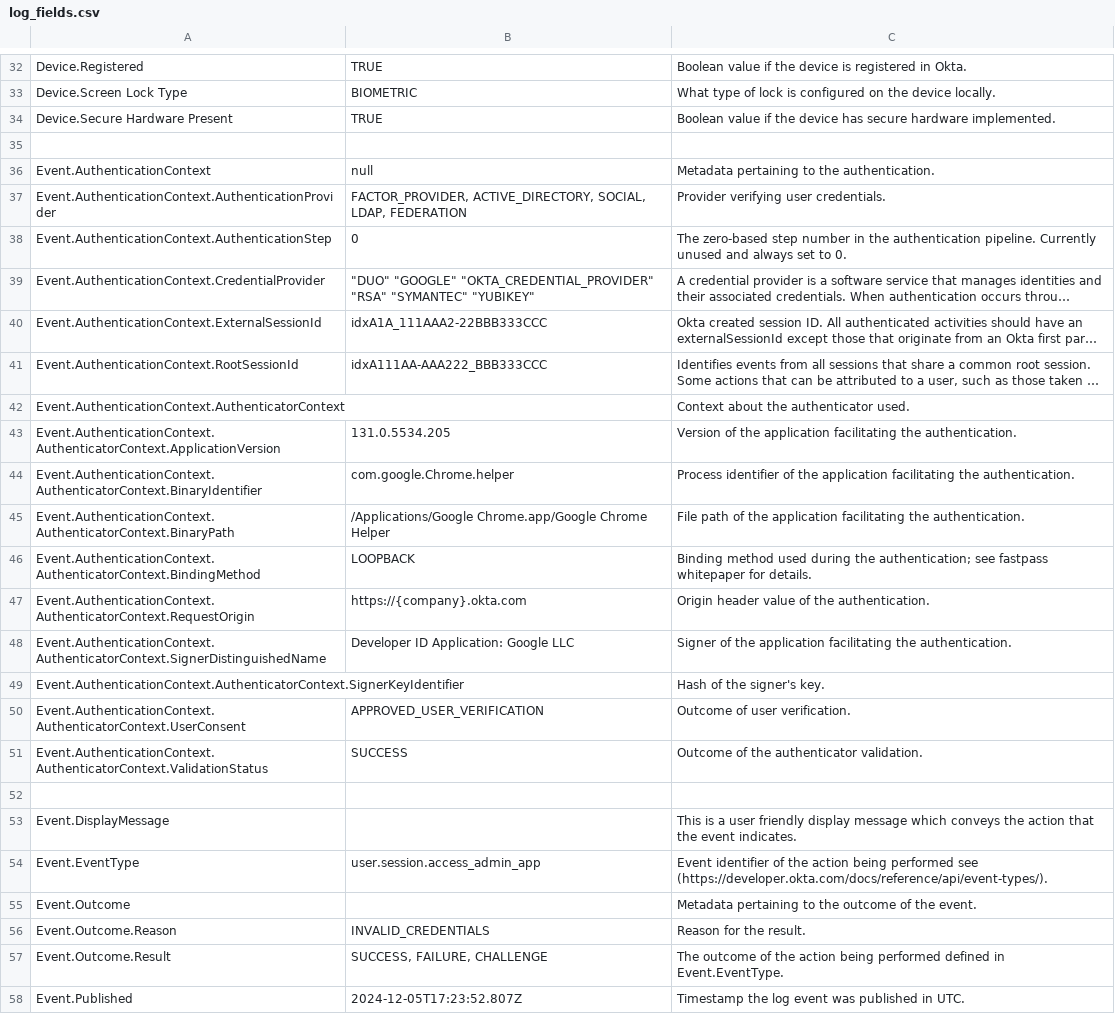
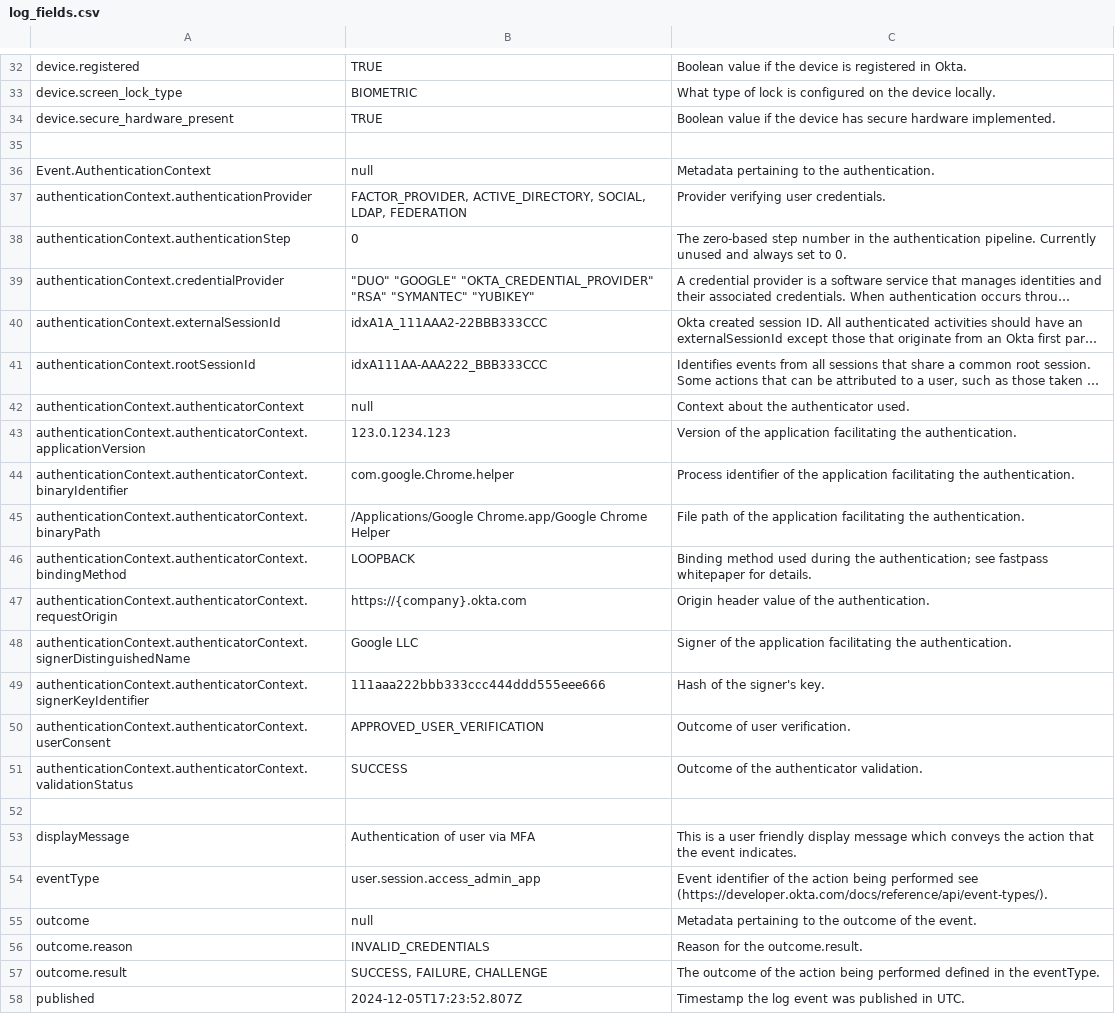
Before and after one commit to okta/customer-detections, a CSV file: logs/log_fields.csv, drawn as a sheet; only a part is shown, gaps mark what is left out; long unchanged cells end in …; removed rows and columns are numbered as before the commit, all else as after; the diff covers the shown part only; the diff names each change by its address in the sheet, - before the commit and + after, or states it on an @@ line.

```diff
--- a/logs/log_fields.csv
+++ b/logs/log_fields.csv
-A32: Device.Registered
+A32: device.registered
-A33: Device.Screen Lock Type
+A33: device.screen_lock_type
-A34: Device.Secure Hardware Present
+A34: device.secure_hardware_present
-A37: Event.AuthenticationContext.AuthenticationProvider
+A37: authenticationContext.authenticationProvider
-A38: Event.AuthenticationContext.AuthenticationStep
+A38: authenticationContext.authenticationStep
-A39: Event.AuthenticationContext.CredentialProvider
+A39: authenticationContext.credentialProvider
-A40: Event.AuthenticationContext.ExternalSessionId
+A40: authenticationContext.externalSessionId
-A41: Event.AuthenticationContext.RootSessionId
+A41: authenticationContext.rootSessionId
-A42: Event.AuthenticationContext.AuthenticatorContext
+A42: authenticationContext.authenticatorContext
-B42: (empty)
+B42: null
-A43: Event.AuthenticationContext.AuthenticatorContext.ApplicationVersion
+A43: authenticationContext.authenticatorContext.applicationVersion
-B43: 131.0.5534.205
+B43: 123.0.1234.123
-A44: Event.AuthenticationContext.AuthenticatorContext.BinaryIdentifier
+A44: authenticationContext.authenticatorContext.binaryIdentifier
-A45: Event.AuthenticationContext.AuthenticatorContext.BinaryPath
+A45: authenticationContext.authenticatorContext.binaryPath
-A46: Event.AuthenticationContext.AuthenticatorContext.BindingMethod
+A46: authenticationContext.authenticatorContext.bindingMethod
-A47: Event.AuthenticationContext.AuthenticatorContext.RequestOrigin
+A47: authenticationContext.authenticatorContext.requestOrigin
-A48: Event.AuthenticationContext.AuthenticatorContext.SignerDistinguishedName
+A48: authenticationContext.authenticatorContext.signerDistinguishedName
-B48: Developer ID Application: Google LLC
+B48: Google LLC
-A49: Event.AuthenticationContext.AuthenticatorContext.SignerKeyIdentifier
+A49: authenticationContext.authenticatorContext.signerKeyIdentifier
-B49: (empty)
+B49: 111aaa222bbb333ccc444ddd555eee666
-A50: Event.AuthenticationContext.AuthenticatorContext.UserConsent
+A50: authenticationContext.authenticatorContext.userConsent
-A51: Event.AuthenticationContext.AuthenticatorContext.ValidationStatus
+A51: authenticationContext.authenticatorContext.validationStatus
-row 53: Event.DisplayMessage |  | This is a user friendly display message which conveys the action that the event indicates.
+row 53: displayMessage | Authentication of user via MFA | This is a user friendly display message which conveys the action that the event indicates.
-A54: Event.EventType
+A54: eventType
-row 55: Event.Outcome |  | Metadata pertaining to the outcome of the event.
+row 55: outcome | null | Metadata pertaining to the outcome of the event.
-A56: Event.Outcome.Reason
+A56: outcome.reason
-C56: Reason for the result.
+C56: Reason for the outcome.result.
-A57: Event.Outcome.Result
+A57: outcome.result
-C57: …defined in Event.EventType.
+C57: …defined in the eventType.
-A58: Event.Published
+A58: published
```
Also changed, not shown: 9 added rows, 8 removed rows and 81 edited cells elsewhere in this file, 12 other files.
